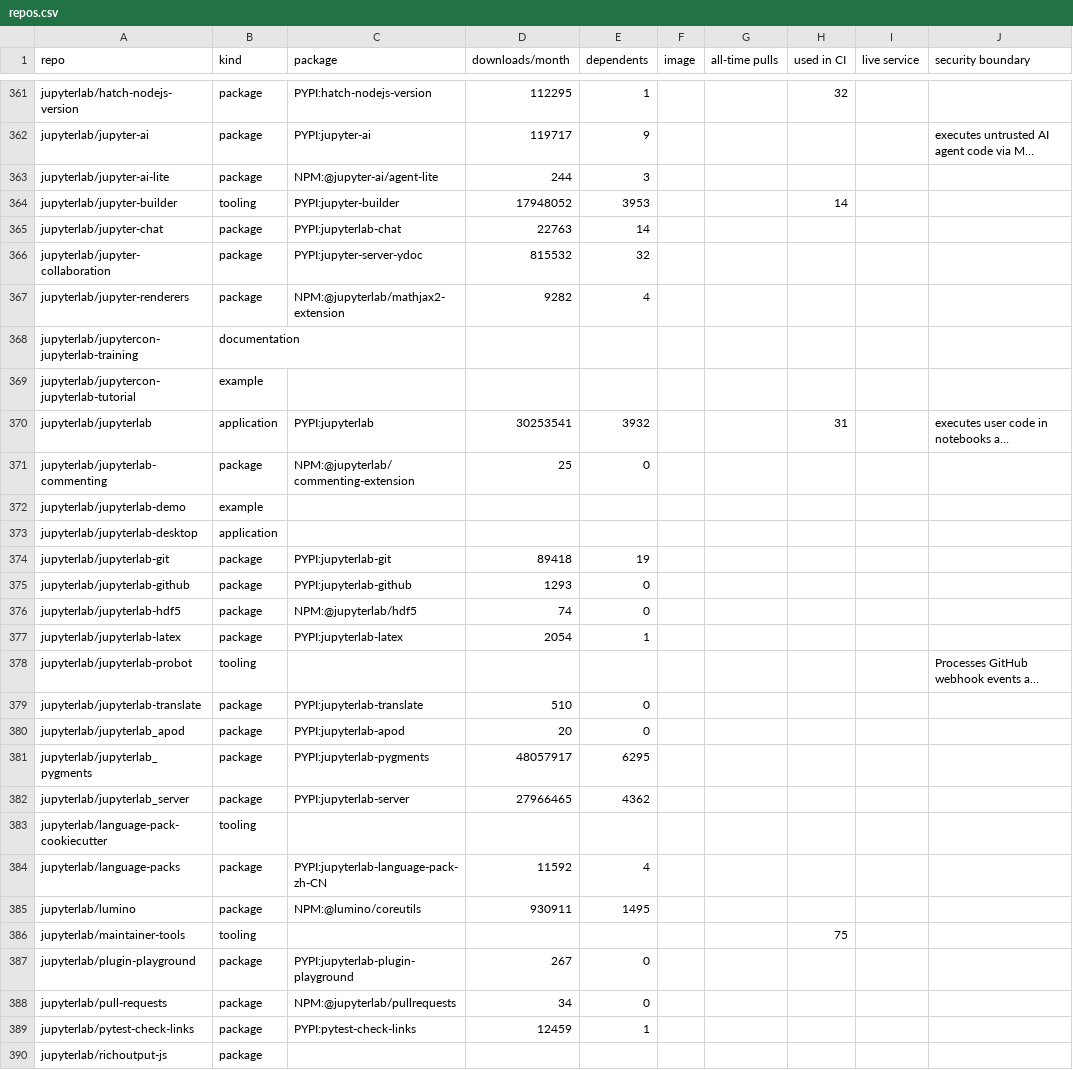
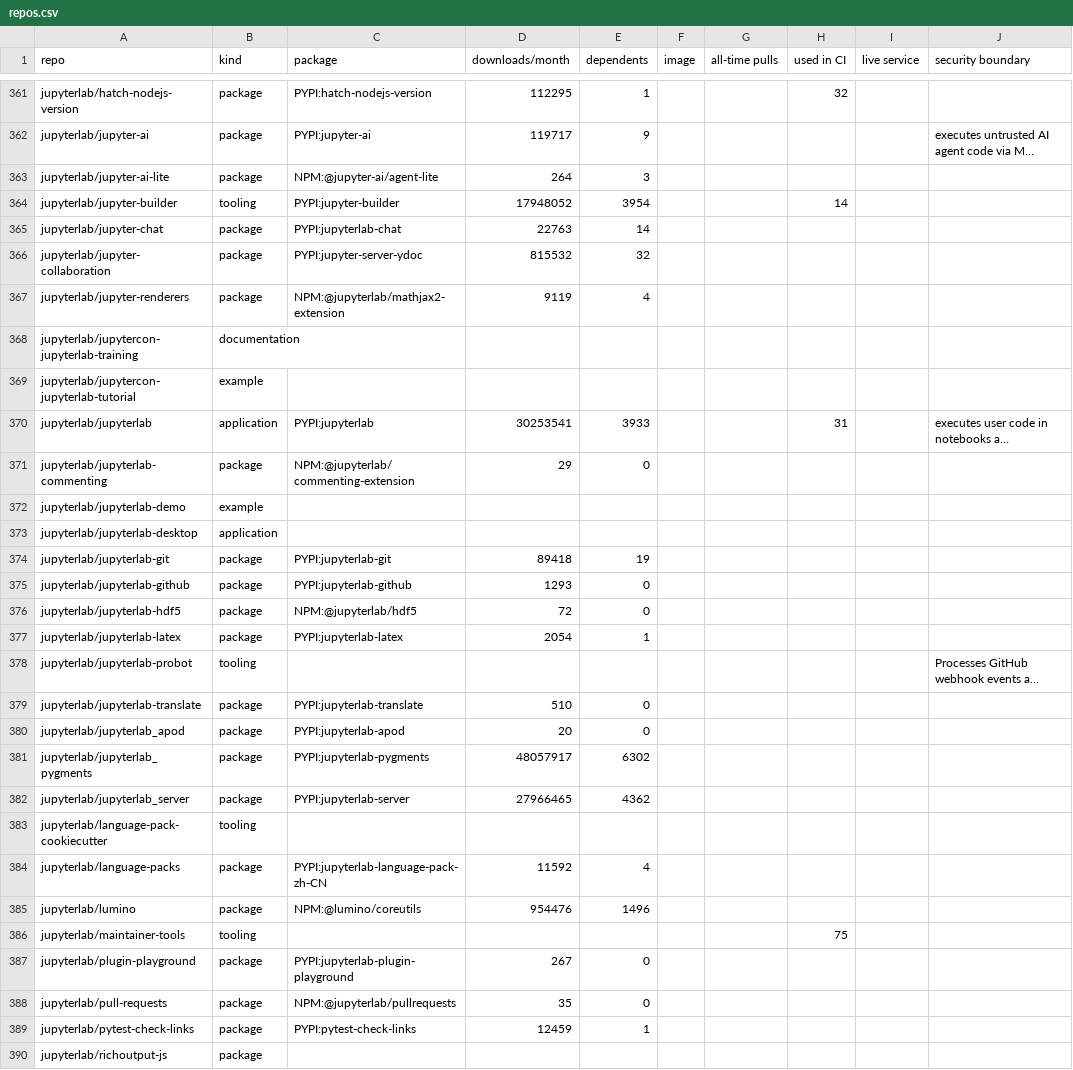
Before and after one commit to Yann-P/jupyter-security-inventory, a CSV file: output/repos.csv, drawn as a sheet; only a part is shown, gaps mark what is left out; long unchanged cells end in …; the diff covers the shown part only; the diff names each change by its address in the sheet, - before the commit and + after, or states it on an @@ line.

```diff
--- a/output/repos.csv
+++ b/output/repos.csv
-D363 (downloads/month): 244
+D363 (downloads/month): 264
-E364 (dependents): 3953
+E364 (dependents): 3954
-D367 (downloads/month): 9282
+D367 (downloads/month): 9119
-E370 (dependents): 3932
+E370 (dependents): 3933
-D371 (downloads/month): 25
+D371 (downloads/month): 29
-D376 (downloads/month): 74
+D376 (downloads/month): 72
-E381 (dependents): 6295
+E381 (dependents): 6302
-D385 (downloads/month): 930911
+D385 (downloads/month): 954476
-E385 (dependents): 1495
+E385 (dependents): 1496
-D388 (downloads/month): 34
+D388 (downloads/month): 35
```
Also changed, not shown: 41 edited cells elsewhere in this file, 8 other files.
